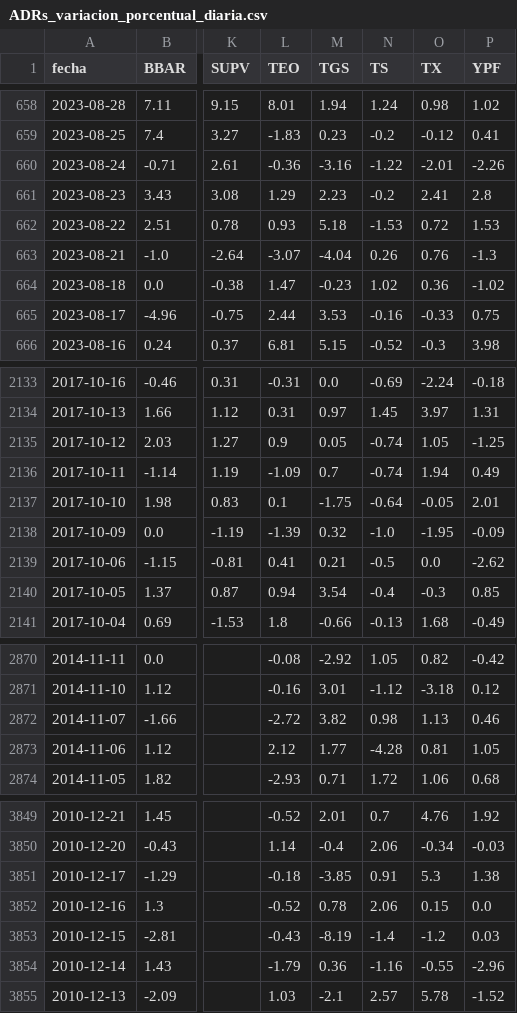
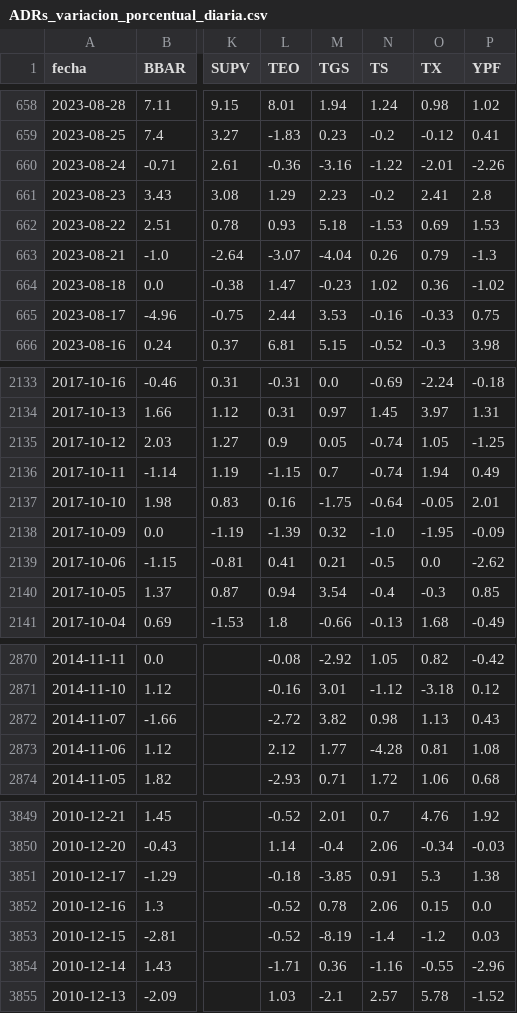
Before and after one commit to jesusrobles824/Automatizacion-de-Datos-y-Proyectos-BI, a CSV file: Automatización de Datos/ADRs_variacion_porcentual_diaria.csv, drawn as a sheet; only a part is shown, gaps mark what is left out; the diff names each change by its address in the sheet, - before the commit and + after, or states it on an @@ line.

```diff
--- a/Automatización de Datos/ADRs_variacion_porcentual_diaria.csv
+++ b/Automatización de Datos/ADRs_variacion_porcentual_diaria.csv
-O662 (TX): 0.72
+O662 (TX): 0.69
-O663 (TX): 0.76
+O663 (TX): 0.79
-L2136 (TEO): -1.09
+L2136 (TEO): -1.15
-L2137 (TEO): 0.1
+L2137 (TEO): 0.16
-P2872 (YPF): 0.46
+P2872 (YPF): 0.43
-P2873 (YPF): 1.05
+P2873 (YPF): 1.08
-L3853 (TEO): -0.43
+L3853 (TEO): -0.52
-L3854 (TEO): -1.79
+L3854 (TEO): -1.71
```
Also changed, not shown: Automatización de Datos/ADRs_Precios.csv.
